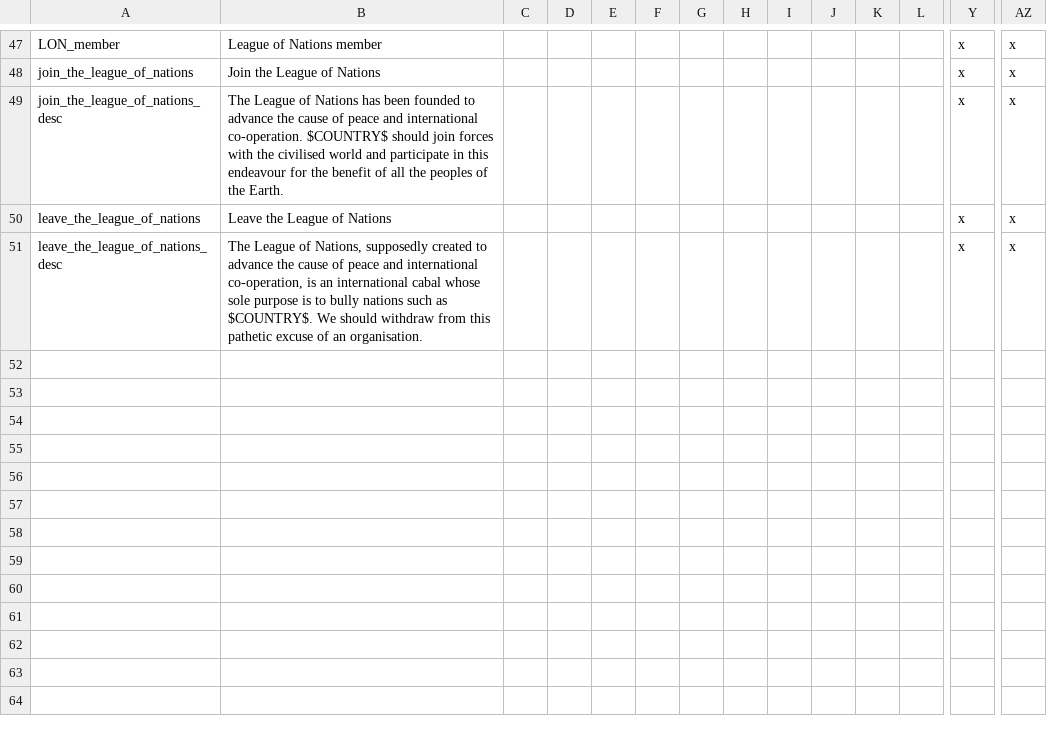
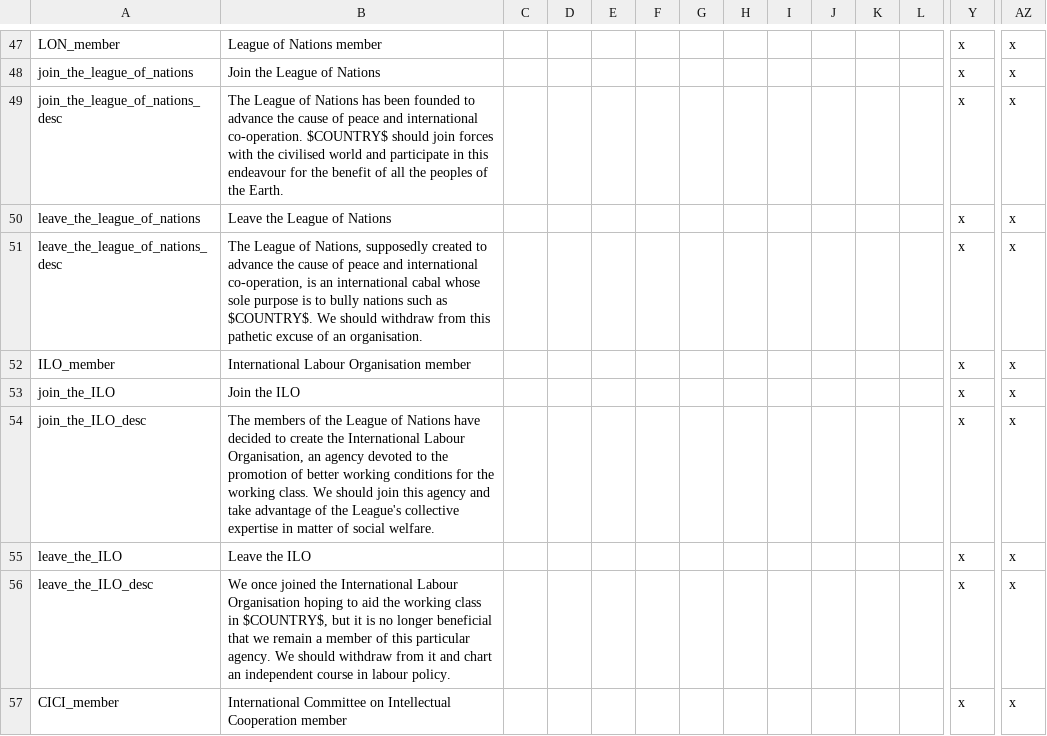
Before and after one commit to skyhascheese/DivergencesPlus, a CSV file: 0 Divergences Plus/localisation/00_DivPlus_League_of_Nations.csv, drawn as a sheet; only a part is shown, gaps mark what is left out; rows hold the shown columns only; the diff names each change by its address in the sheet, - before the commit and + after, or states it on an @@ line.

```diff
--- a/0 Divergences Plus/localisation/00_DivPlus_League_of_Nations.csv
+++ b/0 Divergences Plus/localisation/00_DivPlus_League_of_Nations.csv
+row 52: ILO_member | International Labour Organisation member |  |  |  |  |  |  |  |  |  |  | x | x
+row 53: join_the_ILO | Join the ILO |  |  |  |  |  |  |  |  |  |  | x | x
+row 54: join_the_ILO_desc | The members of the League of Nations have decided to create the International Labour Organisation, an agency devoted to the promotion of better working conditions for the working class. We should join this agency and take advantage of the League's collective expertise in matter of social welfare. |  |  |  |  |  |  |  |  |  |  | x | x
+row 55: leave_the_ILO | Leave the ILO |  |  |  |  |  |  |  |  |  |  | x | x
+row 56: leave_the_ILO_desc | We once joined the International Labour Organisation hoping to aid the working class in $COUNTRY$, but it is no longer beneficial that we remain a member of this particular agency. We should withdraw from it and chart an independent course in labour policy. |  |  |  |  |  |  |  |  |  |  | x | x
+row 57: CICI_member | International Committee on Intellectual Cooperation member |  |  |  |  |  |  |  |  |  |  | x | x
```
Also changed, not shown: 0 Divergences Plus/localisation/00_DivPlus_World_Cup_loc.csv, 0 Divergences Plus/localisation/00_DivPlus_wargoals.csv, 11 other files.
